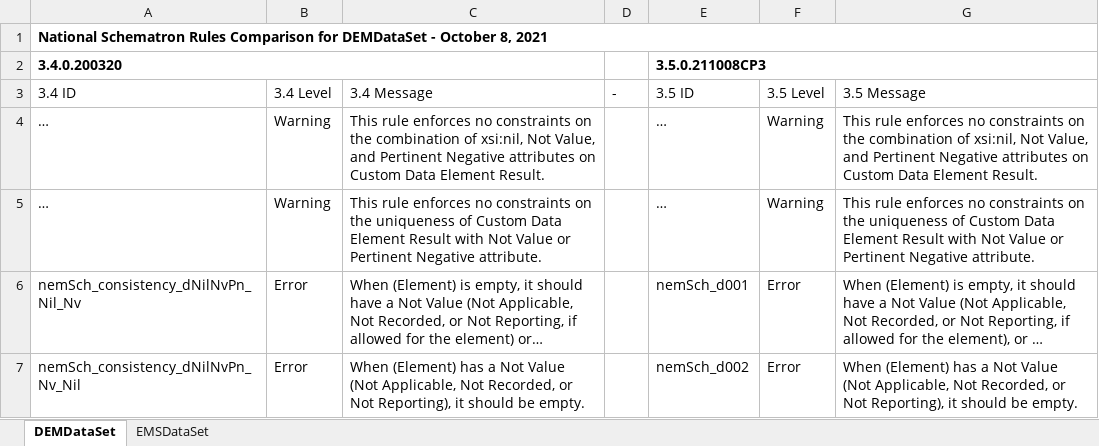
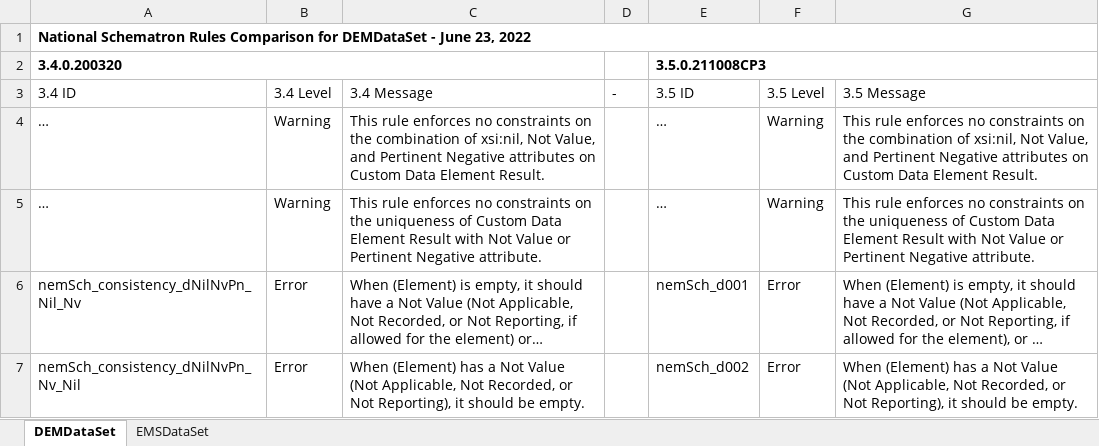
Before and after one commit to peakresponse/nemsis_public, an Excel workbook: Schematron/documentation/Schematron_3.4.0_3.5.0_Comparison.xlsx, sheet DEMDataSet, drawn as a sheet; only a part is shown; long unchanged cells end in …; values as stored, in another font and other column widths than the file's, no borders; conditional formats and table styles not drawn; the diff names each change by its address in the sheet, - before the commit and + after, or states it on an @@ line.

```diff
--- a/Schematron/documentation/Schematron_3.4.0_3.5.0_Comparison.xlsx (sheet DEMDataSet)
+++ b/Schematron/documentation/Schematron_3.4.0_3.5.0_Comparison.xlsx (sheet DEMDataSet)
-A1 (3.4 ID): …DEMDataSet - October 8, 2021
+A1 (3.4 ID): …DEMDataSet - June 23, 2022
```
Also changed, not shown: sheet EMSDataSet.
